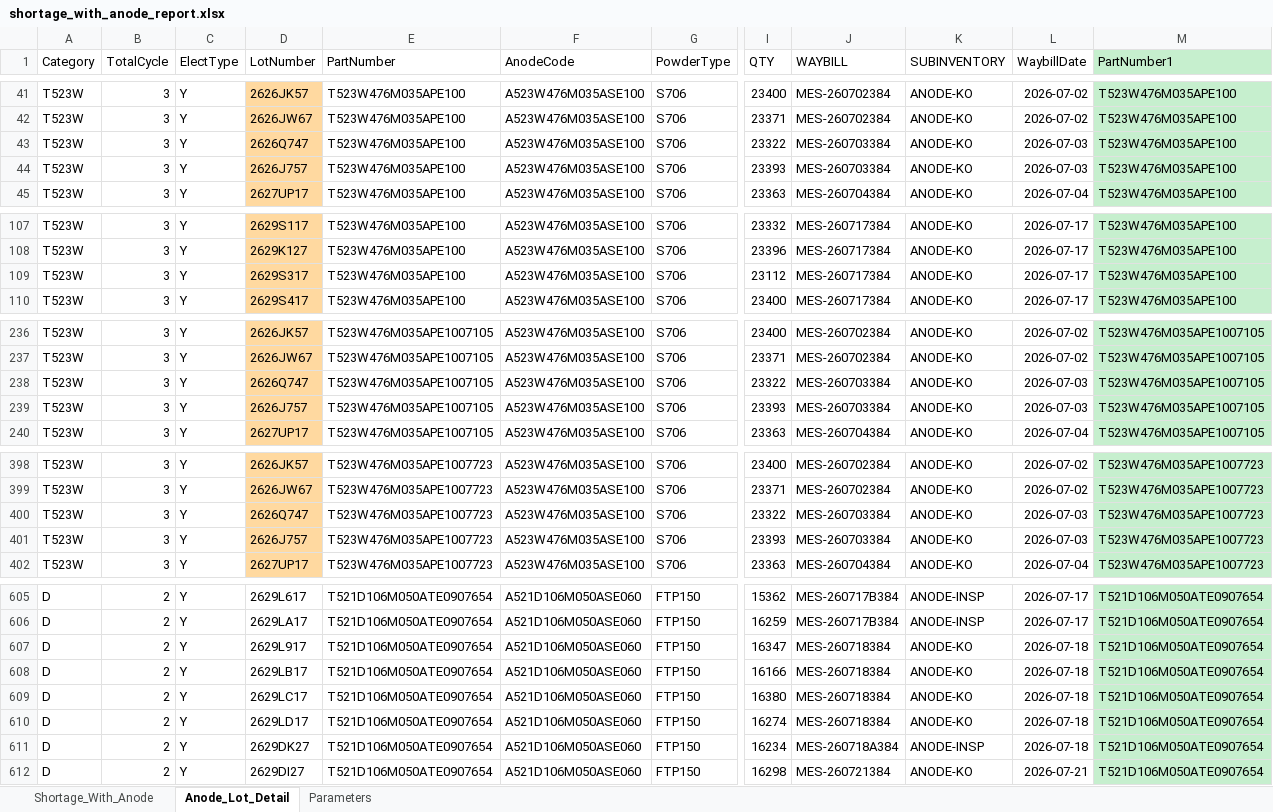
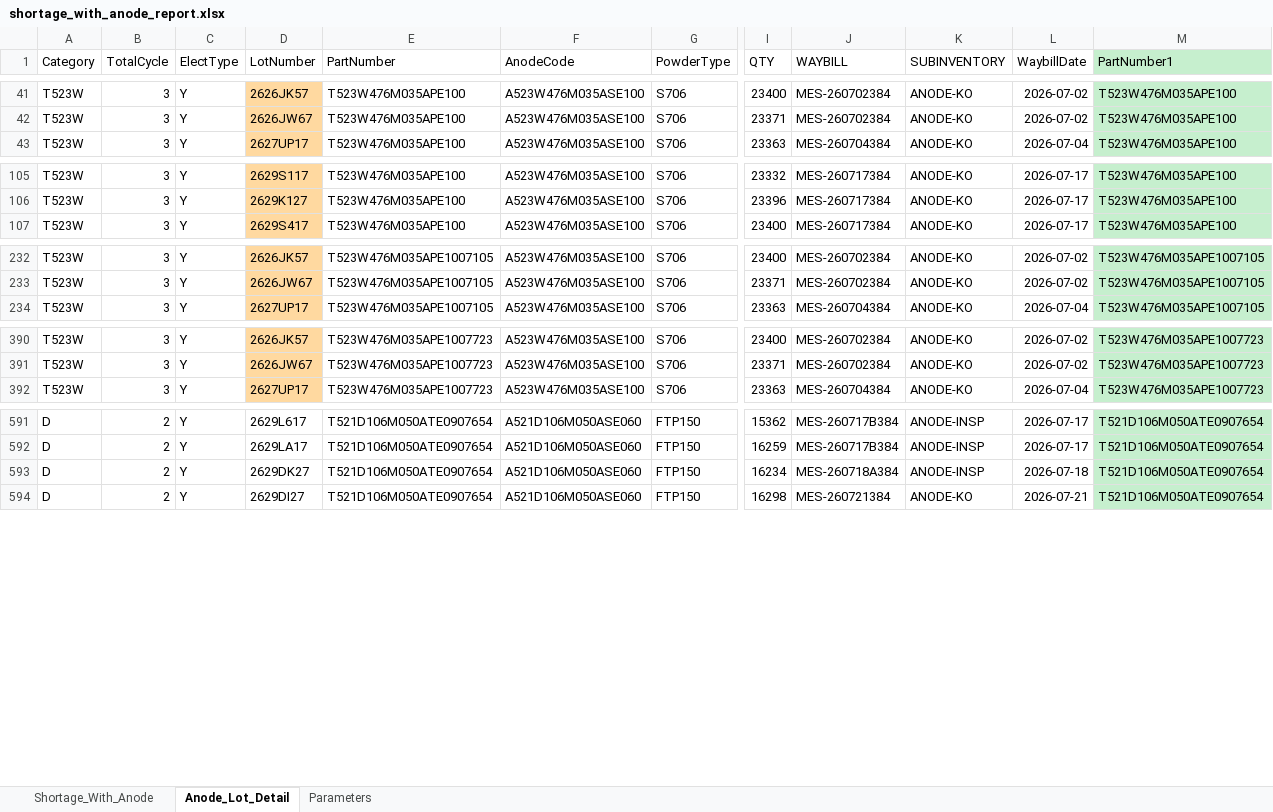
Before and after one commit to Esme-1234/Claude, an Excel workbook: shortage_with_anode_report.xlsx, sheet Anode_Lot_Detail, drawn as a sheet; only a part is shown, gaps mark what is left out; values as stored, in another font and other column widths than the file's, no borders; rows hold the shown columns only; the diff covers the shown part only; the diff names each change by its address in the sheet, - before the commit and + after, or states it on an @@ line.

```diff
--- a/shortage_with_anode_report.xlsx (sheet Anode_Lot_Detail)
+++ b/shortage_with_anode_report.xlsx (sheet Anode_Lot_Detail)
-row 43: T523W | 3 | Y | 2626Q747 | T523W476M035APE100 | A523W476M035ASE100 | S706 | 23322 | MES-260703384 | ANODE-KO | 2026-07-03 | T523W476M035APE100
-row 44: T523W | 3 | Y | 2626J757 | T523W476M035APE100 | A523W476M035ASE100 | S706 | 23393 | MES-260703384 | ANODE-KO | 2026-07-03 | T523W476M035APE100
-row 109: T523W | 3 | Y | 2629S317 | T523W476M035APE100 | A523W476M035ASE100 | S706 | 23112 | MES-260717384 | ANODE-KO | 2026-07-17 | T523W476M035APE100
-row 238: T523W | 3 | Y | 2626Q747 | T523W476M035APE1007105 | A523W476M035ASE100 | S706 | 23322 | MES-260703384 | ANODE-KO | 2026-07-03 | T523W476M035APE1007105
-row 239: T523W | 3 | Y | 2626J757 | T523W476M035APE1007105 | A523W476M035ASE100 | S706 | 23393 | MES-260703384 | ANODE-KO | 2026-07-03 | T523W476M035APE1007105
-row 400: T523W | 3 | Y | 2626Q747 | T523W476M035APE1007723 | A523W476M035ASE100 | S706 | 23322 | MES-260703384 | ANODE-KO | 2026-07-03 | T523W476M035APE1007723
-row 401: T523W | 3 | Y | 2626J757 | T523W476M035APE1007723 | A523W476M035ASE100 | S706 | 23393 | MES-260703384 | ANODE-KO | 2026-07-03 | T523W476M035APE1007723
-row 607: D | 2 | Y | 2629L917 | T521D106M050ATE0907654 | A521D106M050ASE060 | FTP150 | 16347 | MES-260718384 | ANODE-KO | 2026-07-18 | T521D106M050ATE0907654
-row 608: D | 2 | Y | 2629LB17 | T521D106M050ATE0907654 | A521D106M050ASE060 | FTP150 | 16166 | MES-260718384 | ANODE-KO | 2026-07-18 | T521D106M050ATE0907654
-row 609: D | 2 | Y | 2629LC17 | T521D106M050ATE0907654 | A521D106M050ASE060 | FTP150 | 16380 | MES-260718384 | ANODE-KO | 2026-07-18 | T521D106M050ATE0907654
-row 610: D | 2 | Y | 2629LD17 | T521D106M050ATE0907654 | A521D106M050ASE060 | FTP150 | 16274 | MES-260718384 | ANODE-KO | 2026-07-18 | T521D106M050ATE0907654
```
Also changed, not shown: 8 removed rows elsewhere in this sheet, sheet Shortage_With_Anode, 1 other file.
